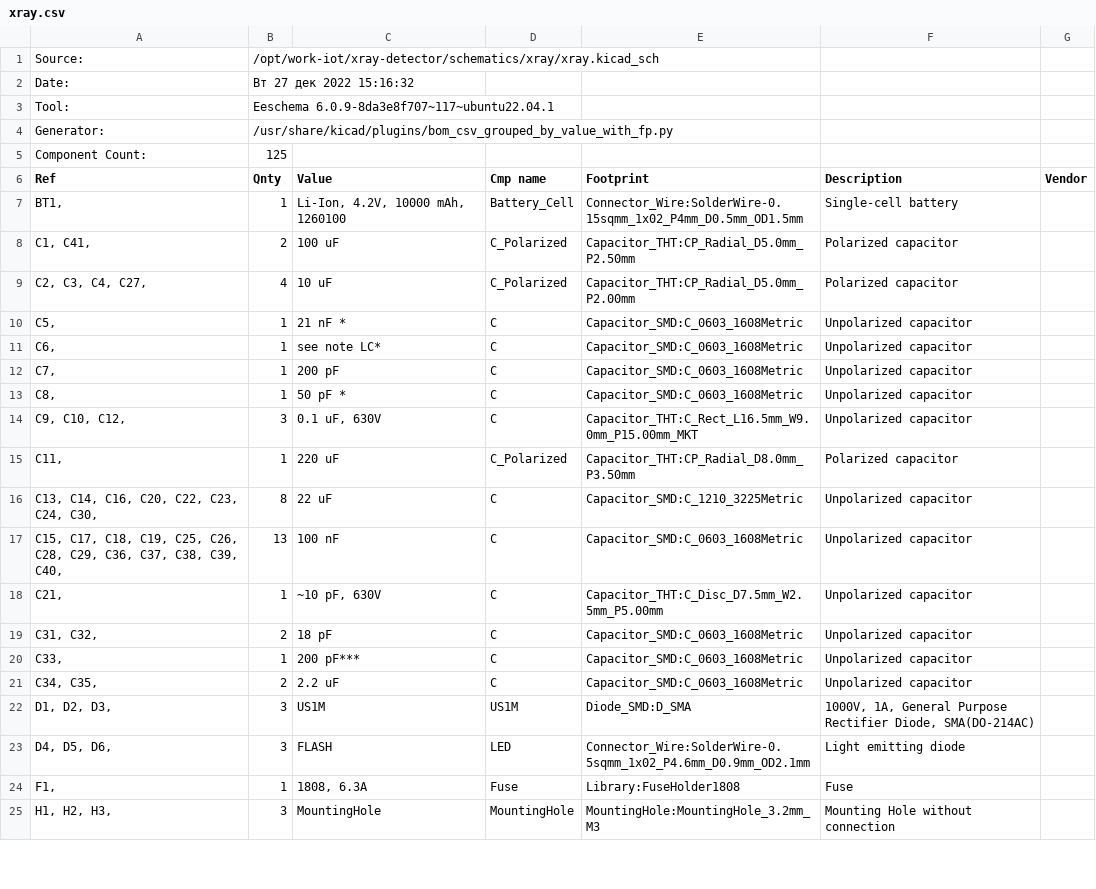
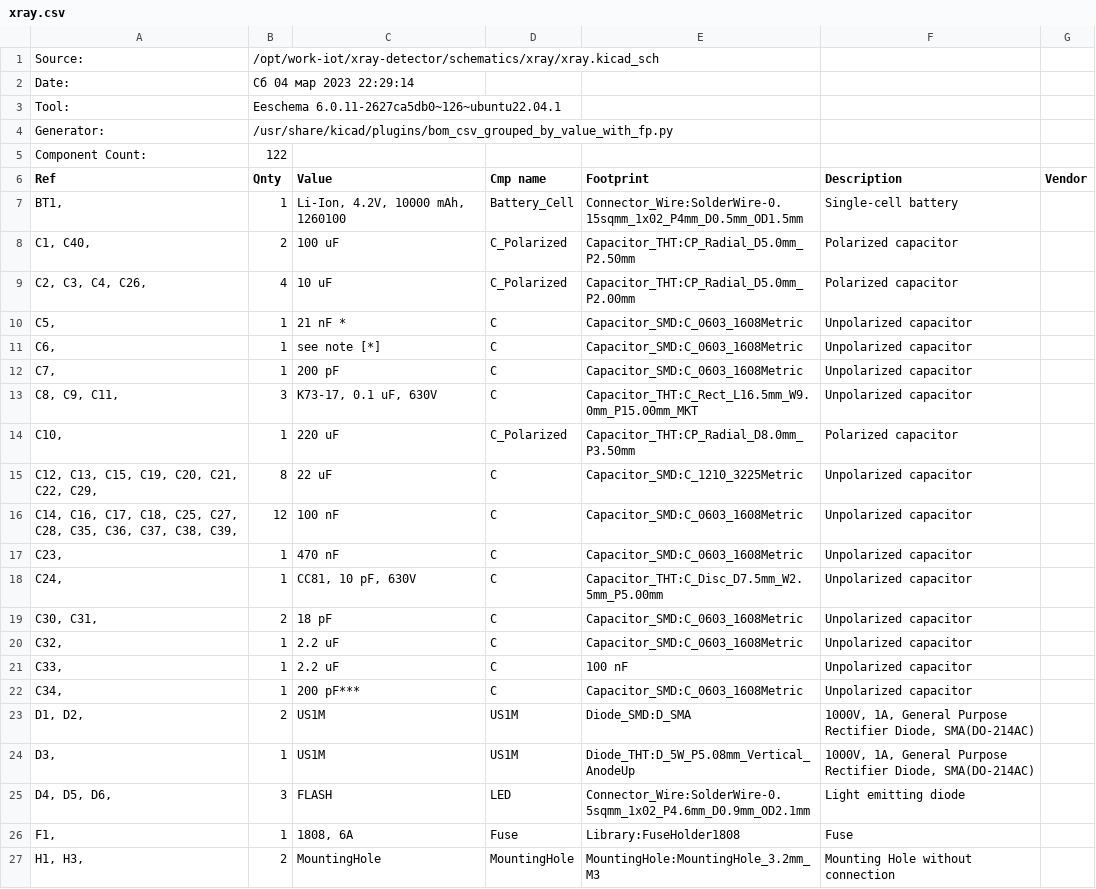
Before and after one commit to shm-dmitry/xray-detector, a CSV file: schematics/xray/xray.csv, drawn as a sheet; only a part is shown; the diff covers the shown part only.

```diff
--- a/schematics/xray/xray.csv
+++ b/schematics/xray/xray.csv
@@ -1,25 +1,27 @@
 "Source:","/opt/work-iot/xray-detector/schematics/xray/xray.kicad_sch"
-"Date:","Вт 27 дек 2022 15:16:32"
-"Tool:","Eeschema 6.0.9-8da3e8f707~117~ubuntu22.04.1"
+"Date:","Сб 04 мар 2023 22:29:14"
+"Tool:","Eeschema 6.0.11-2627ca5db0~126~ubuntu22.04.1"
 "Generator:","/usr/share/kicad/plugins/bom_csv_grouped_by_value_with_fp.py"
-"Component Count:","125"
+"Component Count:","122"
 "Ref","Qnty","Value","Cmp name","Footprint","Description","Vendor"
 "BT1, ","1","Li-Ion, 4.2V, 10000 mAh, 1260100","Battery_Cell","Connector_Wire:SolderWire-0.15sqmm_1x02_P4mm_D0.5mm_OD1.5mm","Single-cell battery",""
-"C1, C41, ","2","100 uF","C_Polarized","Capacitor_THT:CP_Radial_D5.0mm_P2.50mm","Polarized capacitor",""
-"C2, C3, C4, C27, ","4","10 uF","C_Polarized","Capacitor_THT:CP_Radial_D5.0mm_P2.00mm","Polarized capacitor",""
+"C1, C40, ","2","100 uF","C_Polarized","Capacitor_THT:CP_Radial_D5.0mm_P2.50mm","Polarized capacitor",""
+"C2, C3, C4, C26, ","4","10 uF","C_Polarized","Capacitor_THT:CP_Radial_D5.0mm_P2.00mm","Polarized capacitor",""
 "C5, ","1","21 nF *","C","Capacitor_SMD:C_0603_1608Metric","Unpolarized capacitor",""
-"C6, ","1","see note LC*","C","Capacitor_SMD:C_0603_1608Metric","Unpolarized capacitor",""
+"C6, ","1","see note [*]","C","Capacitor_SMD:C_0603_1608Metric","Unpolarized capacitor",""
 "C7, ","1","200 pF","C","Capacitor_SMD:C_0603_1608Metric","Unpolarized capacitor",""
-"C8, ","1","50 pF *","C","Capacitor_SMD:C_0603_1608Metric","Unpolarized capacitor",""
-"C9, C10, C12, ","3","0.1 uF, 630V","C","Capacitor_THT:C_Rect_L16.5mm_W9.0mm_P15.00mm_MKT","Unpolarized capacitor",""
-"C11, ","1","220 uF","C_Polarized","Capacitor_THT:CP_Radial_D8.0mm_P3.50mm","Polarized capacitor",""
-"C13, C14, C16, C20, C22, C23, C24, C30, ","8","22 uF","C","Capacitor_SMD:C_1210_3225Metric","Unpolarized capacitor",""
-"C15, C17, C18, C19, C25, C26, C28, C29, C36, C37, C38, C39, C40, ","13","100 nF","C","Capacitor_SMD:C_0603_1608Metric","Unpolarized capacitor",""
-"C21, ","1","~10 pF, 630V","C","Capacitor_THT:C_Disc_D7.5mm_W2.5mm_P5.00mm","Unpolarized capacitor",""
-"C31, C32, ","2","18 pF","C","Capacitor_SMD:C_0603_1608Metric","Unpolarized capacitor",""
-"C33, ","1","200 pF***","C","Capacitor_SMD:C_0603_1608Metric","Unpolarized capacitor",""
-"C34, C35, ","2","2.2 uF","C","Capacitor_SMD:C_0603_1608Metric","Unpolarized capacitor",""
-"D1, D2, D3, ","3","US1M","US1M","Diode_SMD:D_SMA","1000V, 1A, General Purpose Rectifier Diode, SMA(DO-214AC)",""
+"C8, C9, C11, ","3","К73-17, 0.1 uF, 630V","C","Capacitor_THT:C_Rect_L16.5mm_W9.0mm_P15.00mm_MKT","Unpolarized capacitor",""
+"C10, ","1","220 uF","C_Polarized","Capacitor_THT:CP_Radial_D8.0mm_P3.50mm","Polarized capacitor",""
+"C12, C13, C15, C19, C20, C21, C22, C29, ","8","22 uF","C","Capacitor_SMD:C_1210_3225Metric","Unpolarized capacitor",""
+"C14, C16, C17, C18, C25, C27, C28, C35, C36, C37, C38, C39, ","12","100 nF","C","Capacitor_SMD:C_0603_1608Metric","Unpolarized capacitor",""
+"C23, ","1","470 nF","C","Capacitor_SMD:C_0603_1608Metric","Unpolarized capacitor",""
+"C24, ","1","CC81, 10 pF, 630V","C","Capacitor_THT:C_Disc_D7.5mm_W2.5mm_P5.00mm","Unpolarized capacitor",""
+"C30, C31, ","2","18 pF","C","Capacitor_SMD:C_0603_1608Metric","Unpolarized capacitor",""
+"C32, ","1","2.2 uF","C","Capacitor_SMD:C_0603_1608Metric","Unpolarized capacitor",""
+"C33, ","1","2.2 uF","C","100 nF","Unpolarized capacitor",""
+"C34, ","1","200 pF***","C","Capacitor_SMD:C_0603_1608Metric","Unpolarized capacitor",""
+"D1, D2, ","2","US1M","US1M","Diode_SMD:D_SMA","1000V, 1A, General Purpose Rectifier Diode, SMA(DO-214AC)",""
+"D3, ","1","US1M","US1M","Diode_THT:D_5W_P5.08mm_Vertical_AnodeUp","1000V, 1A, General Purpose Rectifier Diode, SMA(DO-214AC)",""
 "D4, D5, D6, ","3","FLASH","LED","Connector_Wire:SolderWire-0.5sqmm_1x02_P4.6mm_D0.9mm_OD2.1mm","Light emitting diode",""
-"F1, ","1","1808, 6.3A","Fuse","Library:FuseHolder1808","Fuse",""
-"H1, H2, H3, ","3","MountingHole","MountingHole","MountingHole:MountingHole_3.2mm_M3","Mounting Hole without connection",""
+"F1, ","1","1808, 6A","Fuse","Library:FuseHolder1808","Fuse",""
+"H1, H3, ","2","MountingHole","MountingHole","MountingHole:MountingHole_3.2mm_M3","Mounting Hole without connection",""
```
Also changed, not shown: 5 added rows, 2 removed rows and 33 edited cells elsewhere in this file, 38 other files.
